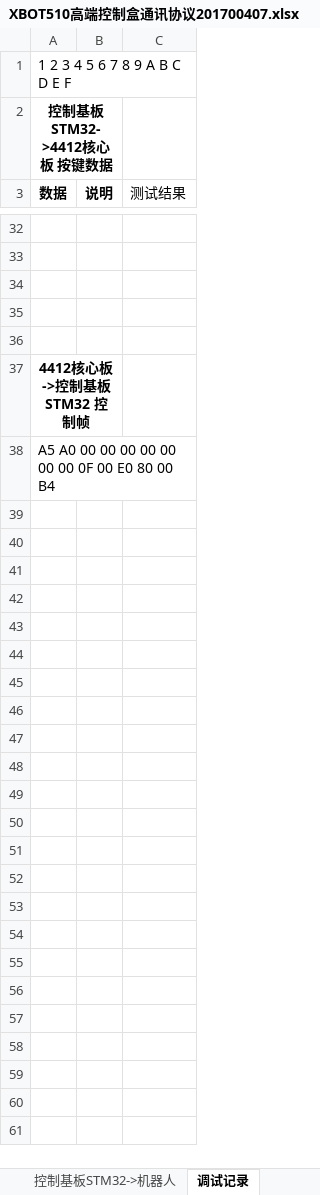
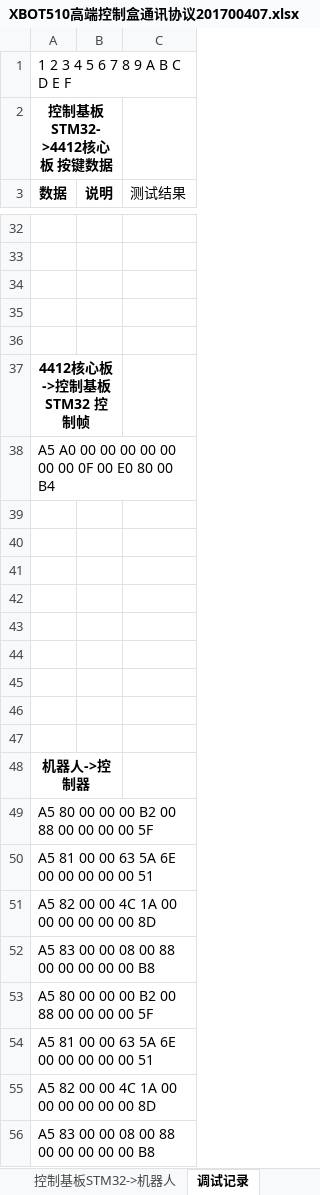
Before and after one commit to wuxinyou/05-XBotHighCtrlBox, an Excel workbook: 01-系统设计/通信协议/XBOT510高端控制盒通讯协议201700407.xlsx, sheet 调试记录, drawn as a sheet; only a part is shown, gaps mark what is left out; values as stored, in another font and other column widths than the file's, no borders; the diff names each change by its address in the sheet, - before the commit and + after, or states it on an @@ line.

```diff
--- a/01-系统设计/通信协议/XBOT510高端控制盒通讯协议201700407.xlsx (sheet 调试记录)
+++ b/01-系统设计/通信协议/XBOT510高端控制盒通讯协议201700407.xlsx (sheet 调试记录)
+row 39: (empty)
+row 40: (empty)
+row 41: (empty)
+row 42: (empty)
+row 43: (empty)
+row 44: (empty)
+row 45: (empty)
+row 46: (empty)
+row 47: (empty)
+row 48: 机器人->控制器
+row 49: A5 80 00 00 00 B2 00 88 00 00 00 00 5F
+row 50: A5 81 00 00 63 5A 6E 00 00 00 00 00 51
+row 51: A5 82 00 00 4C 1A 00 00 00 00 00 00 8D
+row 52: A5 83 00 00 08 00 88 00 00 00 00 00 B8
+row 53: A5 80 00 00 00 B2 00 88 00 00 00 00 5F
+row 54: A5 81 00 00 63 5A 6E 00 00 00 00 00 51
+row 55: A5 82 00 00 4C 1A 00 00 00 00 00 00 8D
+row 56: A5 83 00 00 08 00 88 00 00 00 00 00 B8
```
Also changed, not shown: 51 other files.
